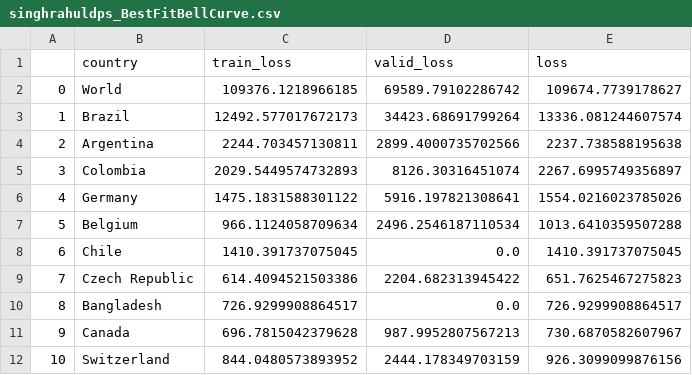
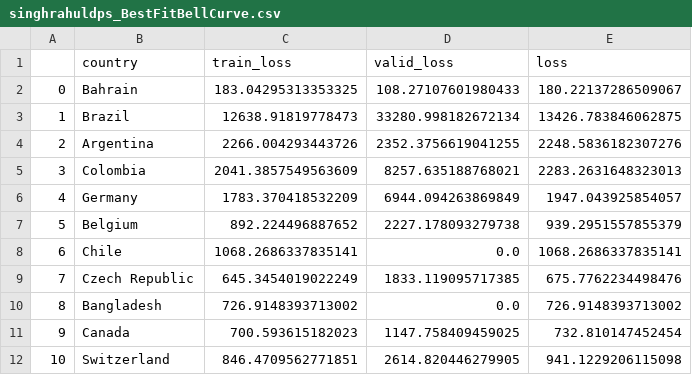
Before and after one commit to singhrahuldps/covid19tracker, a CSV file: loss/singhrahuldps_BestFitBellCurve.csv, drawn as a sheet; only a part is shown; the diff covers the shown part only.

```diff
--- a/loss/singhrahuldps_BestFitBellCurve.csv
+++ b/loss/singhrahuldps_BestFitBellCurve.csv
@@ -1,12 +1,12 @@
 ,country,train_loss,valid_loss,loss
-0,World,109376.1218966185,69589.79102286742,109674.7739178627
-1,Brazil,12492.577017672173,34423.68691799264,13336.081244607574
-2,Argentina,2244.703457130811,2899.4000735702566,2237.738588195638
-3,Colombia,2029.5449574732893,8126.30316451074,2267.6995749356897
-4,Germany,1475.1831588301122,5916.197821308641,1554.0216023785026
-5,Belgium,966.1124058709634,2496.2546187110534,1013.6410359507288
-6,Chile,1410.391737075045,0.0,1410.391737075045
-7,Czech Republic,614.4094521503386,2204.682313945422,651.7625467275823
-8,Bangladesh,726.9299908864517,0.0,726.9299908864517
-9,Canada,696.7815042379628,987.9952807567213,730.6870582607967
-10,Switzerland,844.0480573893952,2444.178349703159,926.3099099876156
+0,Bahrain,183.04295313353325,108.27107601980433,180.22137286509067
+1,Brazil,12638.91819778473,33280.998182672134,13426.783846062875
+2,Argentina,2266.004293443726,2352.3756619041255,2248.5836182307276
+3,Colombia,2041.3857549563609,8257.635188768021,2283.2631648323013
+4,Germany,1783.370418532209,6944.094263869849,1947.043925854057
+5,Belgium,892.224496887652,2227.178093279738,939.2951557855379
+6,Chile,1068.2686337835141,0.0,1068.2686337835141
+7,Czech Republic,645.3454019022249,1833.119095717385,675.7762234498476
+8,Bangladesh,726.9148393713002,0.0,726.9148393713002
+9,Canada,700.593615182023,1147.758409459025,732.810147452454
+10,Switzerland,846.4709562771851,2614.820446279905,941.1229206115098
```
Also changed, not shown: 26 edited cells elsewhere in this file, 21 other files.
